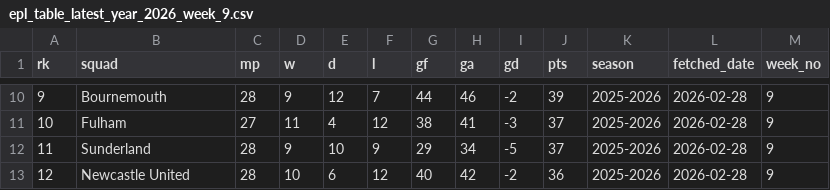
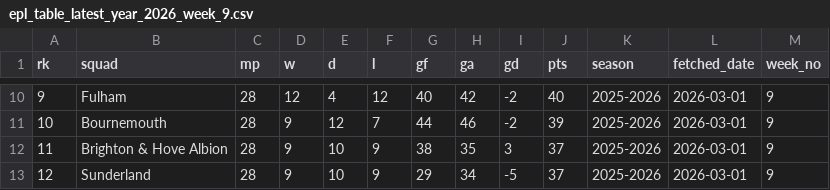
Before and after one commit to stiles/english-football-leagues, a CSV file: data/table/season_snapshots/epl_table_latest_year_2026_week_9.csv, drawn as a sheet; only a part is shown, gaps mark what is left out; the diff covers the shown part only.

```diff
--- a/data/table/season_snapshots/epl_table_latest_year_2026_week_9.csv
+++ b/data/table/season_snapshots/epl_table_latest_year_2026_week_9.csv
@@ -10,4 +10,4 @@ rk,squad,mp,w,d,l,gf,ga,gd,pts,season,fetched_date,week_no
-9,Bournemouth,28,9,12,7,44,46,-2,39,2025-2026,2026-02-28,9
-10,Fulham,27,11,4,12,38,41,-3,37,2025-2026,2026-02-28,9
-11,Sunderland,28,9,10,9,29,34,-5,37,2025-2026,2026-02-28,9
-12,Newcastle United,28,10,6,12,40,42,-2,36,2025-2026,2026-02-28,9
+9,Fulham,28,12,4,12,40,42,-2,40,2025-2026,2026-03-01,9
+10,Bournemouth,28,9,12,7,44,46,-2,39,2025-2026,2026-03-01,9
+11,Brighton & Hove Albion,28,9,10,9,38,35,3,37,2025-2026,2026-03-01,9
+12,Sunderland,28,9,10,9,29,34,-5,37,2025-2026,2026-03-01,9
```
Also changed, not shown: 70 edited cells elsewhere in this file, 2 other files.
